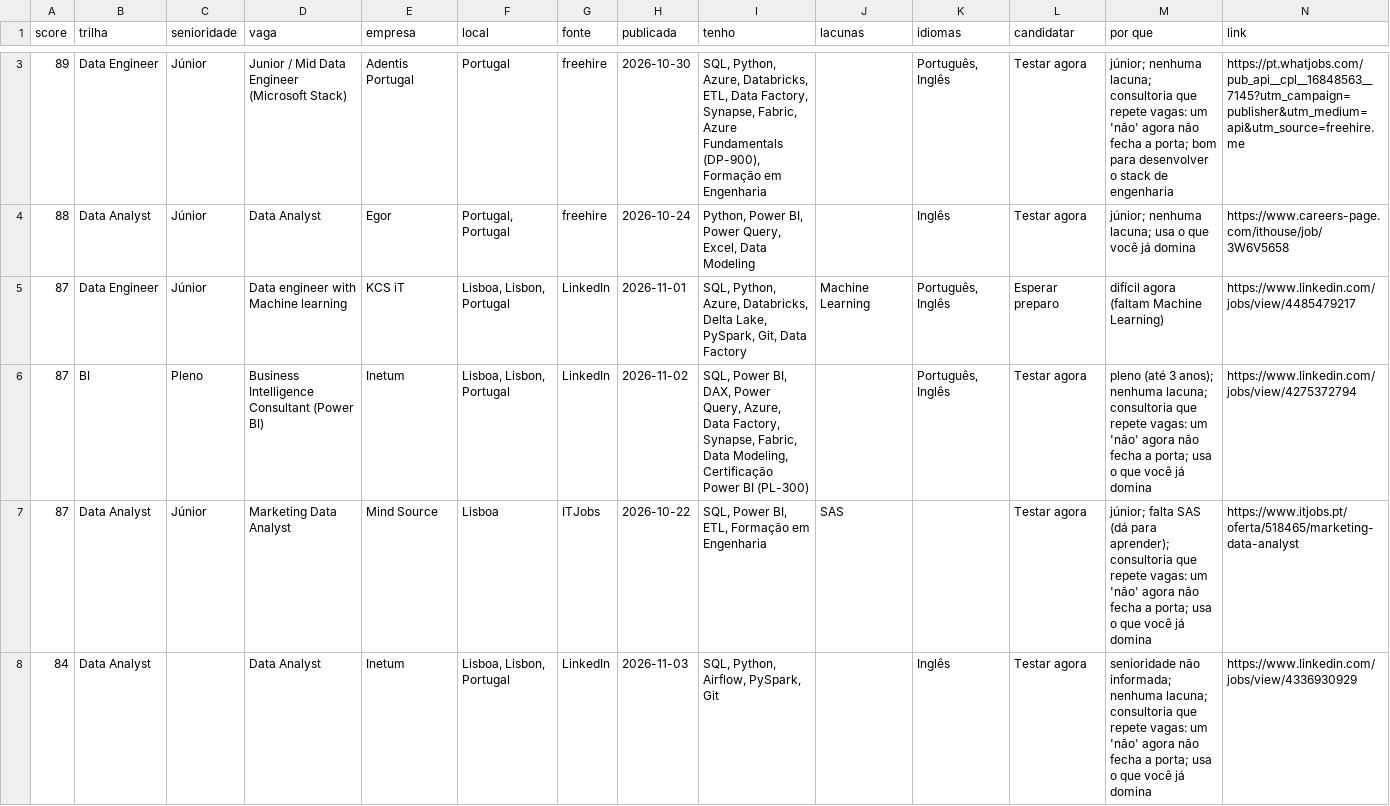
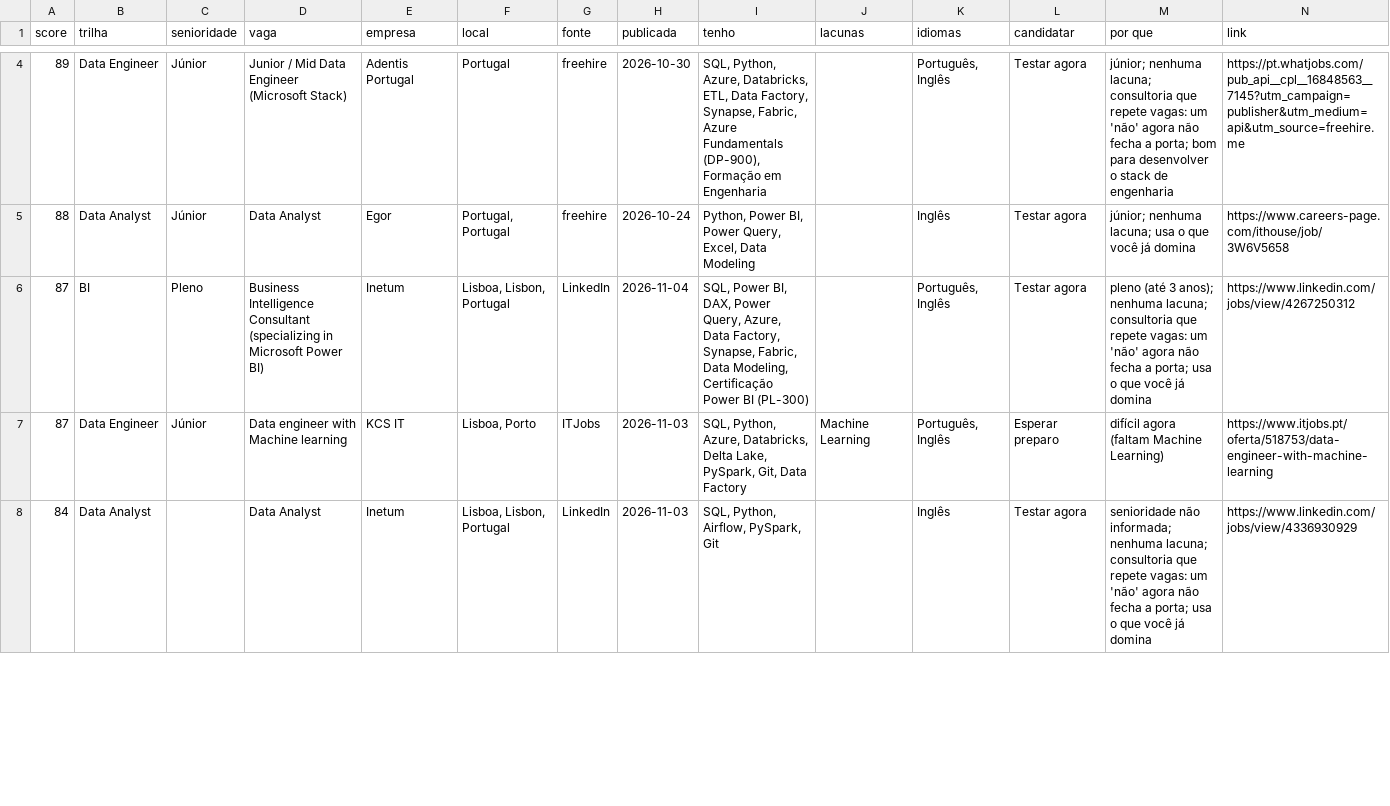
Before and after one commit to lucasnunesf/job-radar-lisbon, a CSV file: data/latest.csv, drawn as a sheet; only a part is shown, gaps mark what is left out; the diff covers the shown part only.

```diff
--- a/data/latest.csv
+++ b/data/latest.csv
@@ -4,5 +5,4 @@ score,trilha,senioridade,vaga,empresa,local,fonte,publicada,tenho,lacunas,idioma
 88,Data Analyst,Júnior,Data Analyst,Egor,"Portugal, Portugal",freehire,2026-10-24,"Python, Power BI, Power Query, Excel, Data Modeling",,Inglês,Testar agora,júnior; nenhuma lacuna; usa o que você já domina,https://www.careers-page.com/ithouse/job/3W6V5658
-87,Data Engineer,Júnior,Data engineer with Machine learning,KCS iT,"Lisboa, Lisbon, Portugal",LinkedIn,2026-11-01,"SQL, Python, Azure, Databricks, Delta Lake, PySpark, Git, Data Factory",Machine Learning,"Português, Inglês",Esperar preparo,difícil agora (faltam Machine Learning),https://www.linkedin.com/jobs/view/4485479217
-87,BI,Pleno,Business Intelligence Consultant (Power BI),Inetum,"Lisboa, Lisbon, Portugal",LinkedIn,2026-11-02,"SQL, Power BI, DAX, Power Query, Azure, Data Factory, Synapse, Fabric, Data Modeling, Certificação Power BI (PL-300)",,"Português, Inglês",Testar agora,pleno (até 3 anos); nenhuma lacuna; consultoria que repete vagas: um 'não' agora não fecha a porta; usa o que você já domina,https://www.linkedin.com/jobs/view/4275372794
-87,Data Analyst,Júnior,Marketing Data Analyst,Mind Source,Lisboa,ITJobs,2026-10-22,"SQL, Power BI, ETL, Formação em Engenharia",SAS,,Testar agora,júnior; falta SAS (dá para aprender); consultoria que repete vagas: um 'não' agora não fecha a porta; usa o que você já domina,https://www.itjobs.pt/oferta/518465/marketing-data-analyst
+87,BI,Pleno,Business Intelligence Consultant (specializing in Microsoft Power BI),Inetum,"Lisboa, Lisbon, Portugal",LinkedIn,2026-11-04,"SQL, Power BI, DAX, Power Query, Azure, Data Factory, Synapse, Fabric, Data Modeling, Certificação Power BI (PL-300)",,"Português, Inglês",Testar agora,pleno (até 3 anos); nenhuma lacuna; consultoria que repete vagas: um 'não' agora não fecha a porta; usa o que você já domina,https://www.linkedin.com/jobs/view/4267250312
+87,Data Engineer,Júnior,Data engineer with Machine learning,KCS IT,"Lisboa, Porto",ITJobs,2026-11-03,"SQL, Python, Azure, Databricks, Delta Lake, PySpark, Git, Data Factory",Machine Learning,"Português, Inglês",Esperar preparo,difícil agora (faltam Machine Learning),https://www.itjobs.pt/oferta/518753/data-engineer-with-machine-learning
 84,Data Analyst,,Data Analyst,Inetum,"Lisboa, Lisbon, Portugal",LinkedIn,2026-11-03,"SQL, Python, Airflow, PySpark, Git",,Inglês,Testar agora,senioridade não informada; nenhuma lacuna; consultoria que repete vagas: um 'não' agora não fecha a porta; usa o que você já domina,https://www.linkedin.com/jobs/view/4336930929
```
Also changed, not shown: 4 added rows, 4 removed rows, 1 moved row and 19 edited cells elsewhere in this file, 5 other files.
